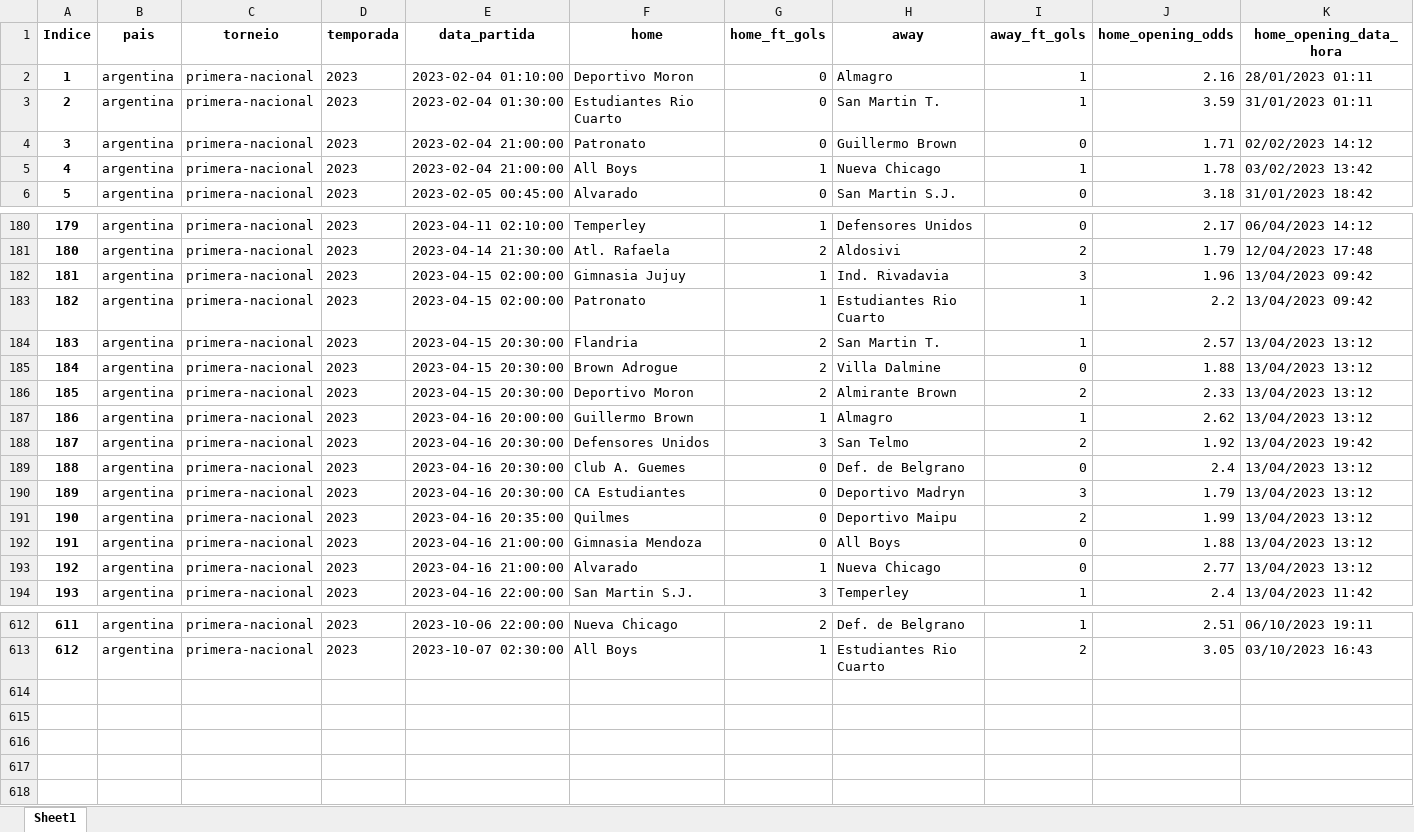
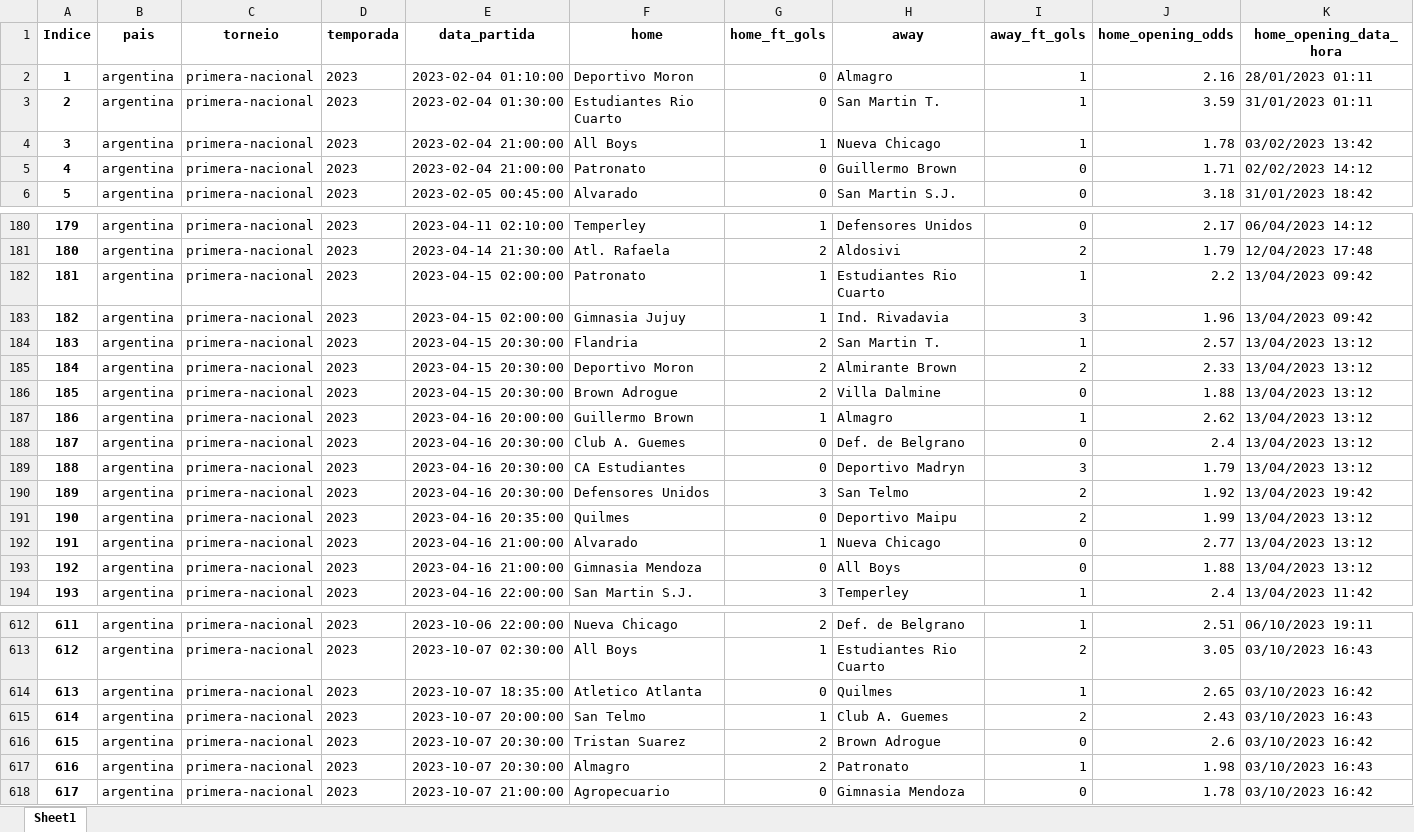
Before and after one commit to tarciziojrdf/poco, an Excel workbook: 2023/argentina_primera-nacional_2023.xlsx, sheet Sheet1, drawn as a sheet; only a part is shown, gaps mark what is left out; values as stored, in another font and other column widths than the file's, no borders; addresses are those after the commit; rows hold the shown columns only; the diff covers the shown part only; the diff names each change by its address in the sheet, - before the commit and + after, or states it on an @@ line.

```diff
--- a/2023/argentina_primera-nacional_2023.xlsx (sheet Sheet1)
+++ b/2023/argentina_primera-nacional_2023.xlsx (sheet Sheet1)
@@ row 5 moved to row 4: 3 @@
@@ column A (Indice) renumbered between rows 5 and 561 @@
@@ row 183 moved to row 182: 181 @@
@@ row 186 moved to row 185: 184 @@
@@ row 188 moved to row 190: 189 @@
@@ row 193 moved to row 192: 191 @@
+row 614: 613 | argentina | primera-nacional | 2023 | 2023-10-07 18:35:00 | Atletico Atlanta | 0 | Quilmes | 1 | 2.65 | 03/10/2023 16:42
+row 615: 614 | argentina | primera-nacional | 2023 | 2023-10-07 20:00:00 | San Telmo | 1 | Club A. Guemes | 2 | 2.43 | 03/10/2023 16:43
+row 616: 615 | argentina | primera-nacional | 2023 | 2023-10-07 20:30:00 | Tristan Suarez | 2 | Brown Adrogue | 0 | 2.6 | 03/10/2023 16:42
+row 617: 616 | argentina | primera-nacional | 2023 | 2023-10-07 20:30:00 | Almagro | 2 | Patronato | 1 | 1.98 | 03/10/2023 16:43
+row 618: 617 | argentina | primera-nacional | 2023 | 2023-10-07 21:00:00 | Agropecuario | 0 | Gimnasia Mendoza | 0 | 1.78 | 03/10/2023 16:42
```
Also changed, not shown: 45 moved rows elsewhere in this sheet, 2023/england_championship_2023-2024.xlsx, 2023/england_league-one_2023-2024.xlsx, 55 other files.
